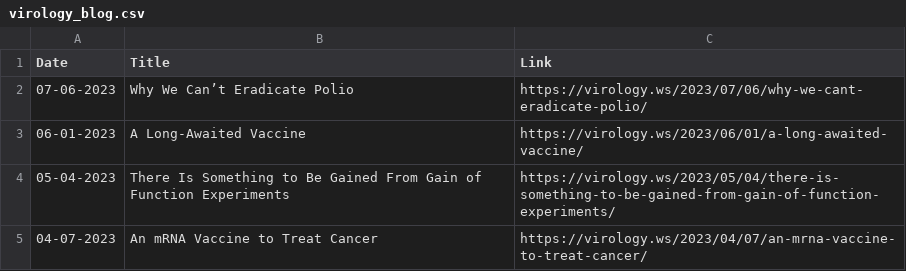
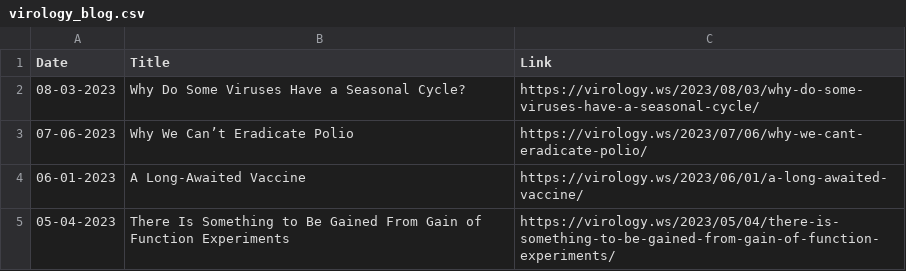
Before and after one commit to bbennett80/virology_blog, a CSV file: virology_blog.csv, drawn as a sheet; only a part is shown; the shorter side is filled out with more unchanged rows; the diff names each change by its address in the sheet, - before the commit and + after, or states it on an @@ line.

```diff
--- a/virology_blog.csv
+++ b/virology_blog.csv
+row 2: 08-03-2023 | Why Do Some Viruses Have a Seasonal Cycle? | https://virology.ws/2023/08/03/why-do-some-viruses-have-a-seasonal-cycle/
```
